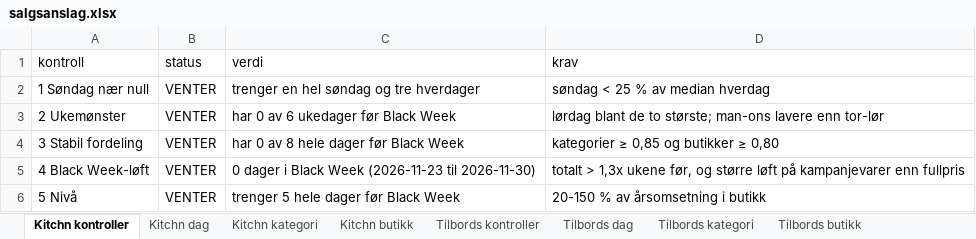
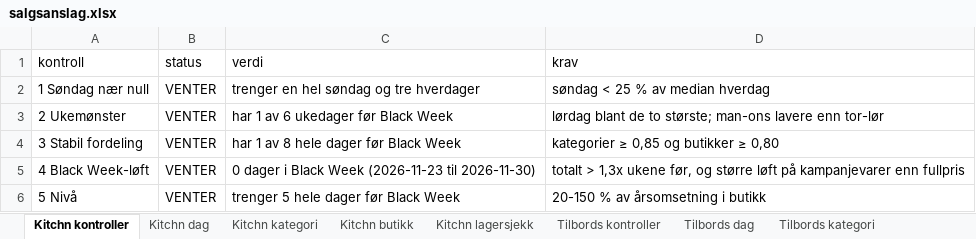
Before and after one commit to hakonbfuglu-hub/kitchn-tilbords-nowcast, an Excel workbook: rapport/salgsanslag/salgsanslag.xlsx, sheet Kitchn kontroller, drawn as a sheet; values as stored, in another font and other column widths than the file's, no borders; the diff names each change by its address in the sheet, - before the commit and + after, or states it on an @@ line.

```diff
--- a/rapport/salgsanslag/salgsanslag.xlsx (sheet Kitchn kontroller)
+++ b/rapport/salgsanslag/salgsanslag.xlsx (sheet Kitchn kontroller)
+sheet tab: Kitchn lagersjekk
-C3 (verdi): har 0 av 6 ukedager før Black Week
+C3 (verdi): har 1 av 6 ukedager før Black Week
-C4 (verdi): har 0 av 8 hele dager før Black Week
+C4 (verdi): har 1 av 8 hele dager før Black Week
```
Also changed, not shown: sheet Kitchn butikk, sheet Tilbords butikk, sheet Tilbords dag, sheet Kitchn dag, sheet Tilbords kategori, sheet Kitchn kategori, 1 more sheet, other sheet tabs, 30 other files.
